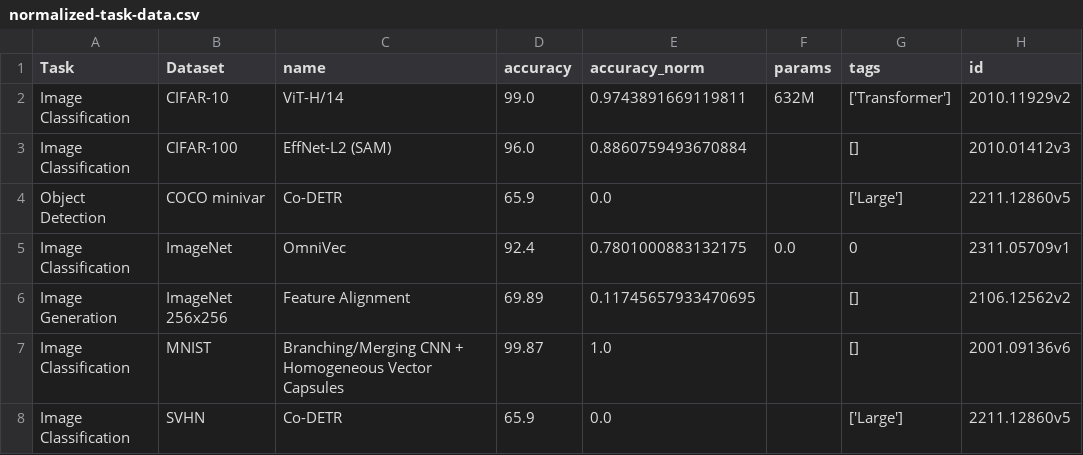
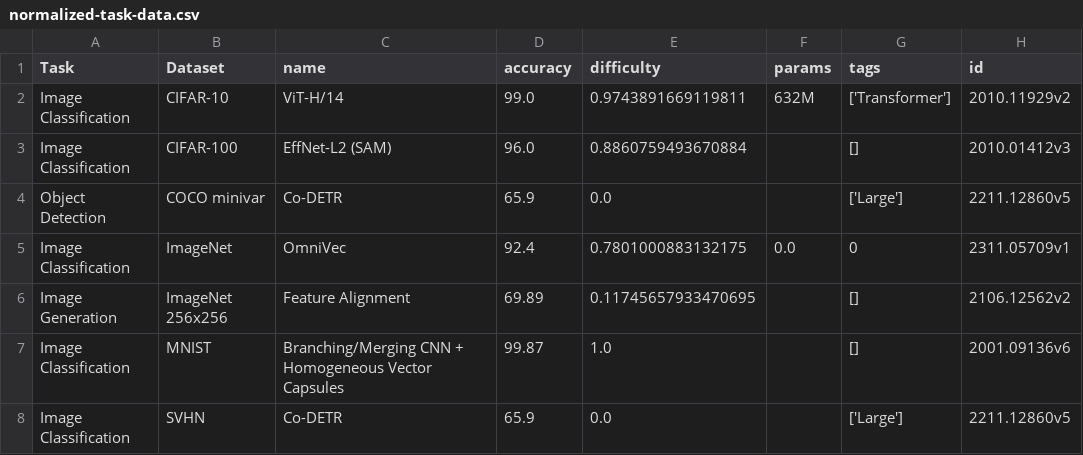
Before and after one commit to ChiPhuongHuynh/Paper-Text-Scraper, a CSV file: normalized-task-data.csv, drawn as a sheet.

```diff
--- a/normalized-task-data.csv
+++ b/normalized-task-data.csv
@@ -1,2 +1,2 @@
-Task,Dataset,name,accuracy,accuracy_norm,params,tags,id
+Task,Dataset,name,accuracy,difficulty,params,tags,id
 Image Classification,CIFAR-10,ViT-H/14,99.0,0.9743891669119811,632M,['Transformer'],2010.11929v2
```
Also changed, not shown: 14 other files.
